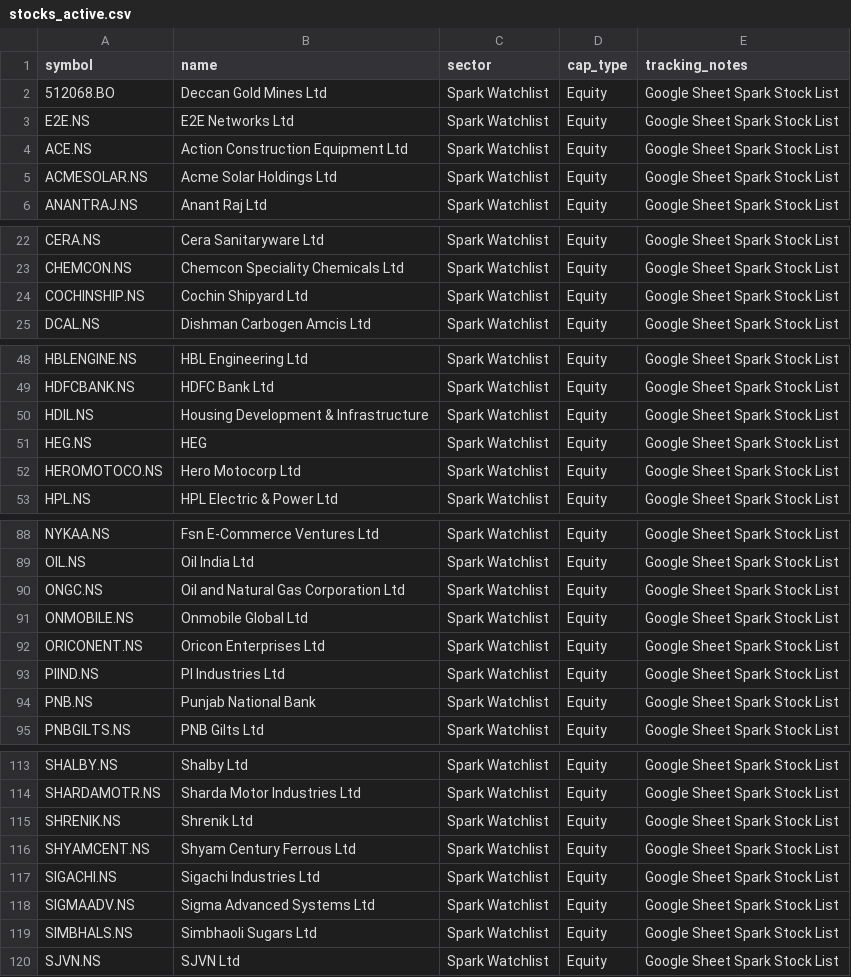
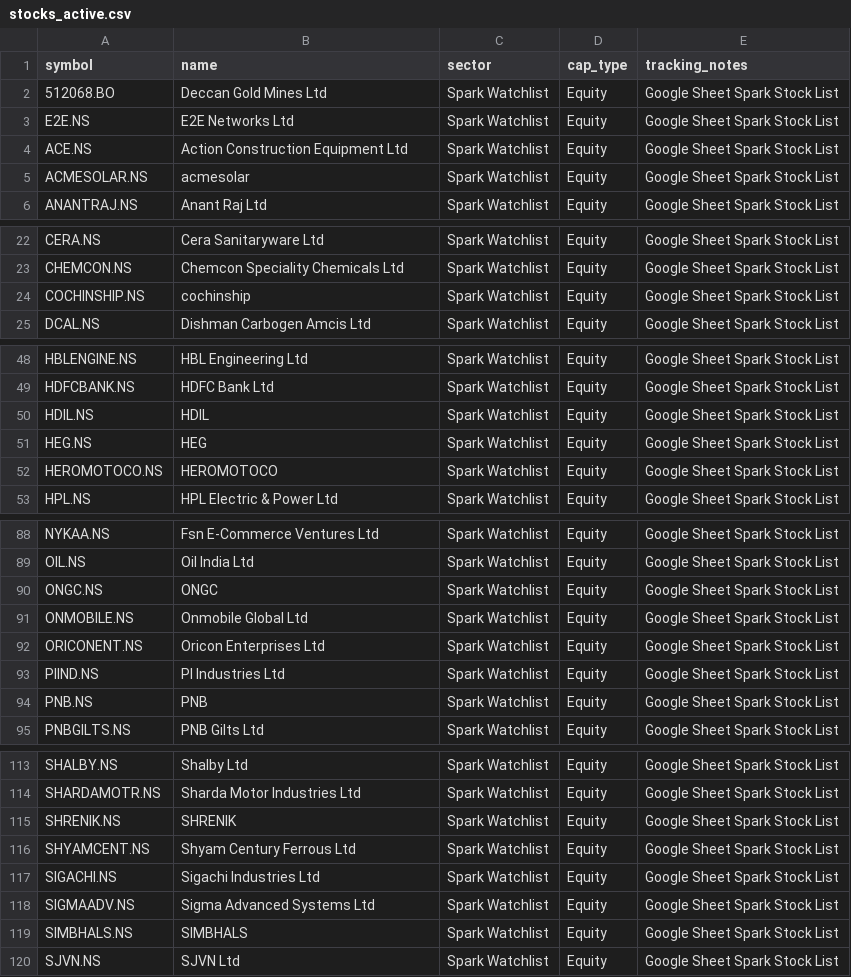
Before and after one commit to digant2207/My-Stocks, a CSV file: stocks_active.csv, drawn as a sheet; only a part is shown, gaps mark what is left out; the diff covers the shown part only.

```diff
--- a/stocks_active.csv
+++ b/stocks_active.csv
@@ -4,3 +4,3 @@ E2E.NS,E2E Networks Ltd,Spark Watchlist,Equity,Google Sheet Spark Stock List
 ACE.NS,Action Construction Equipment Ltd,Spark Watchlist,Equity,Google Sheet Spark Stock List
-ACMESOLAR.NS,Acme Solar Holdings Ltd,Spark Watchlist,Equity,Google Sheet Spark Stock List
+ACMESOLAR.NS,acmesolar,Spark Watchlist,Equity,Google Sheet Spark Stock List
 ANANTRAJ.NS,Anant Raj Ltd,Spark Watchlist,Equity,Google Sheet Spark Stock List
@@ -23,3 +23,3 @@ CERA.NS,Cera Sanitaryware Ltd,Spark Watchlist,Equity,Google Sheet Spark Stock Li
 CHEMCON.NS,Chemcon Speciality Chemicals Ltd,Spark Watchlist,Equity,Google Sheet Spark Stock List
-COCHINSHIP.NS,Cochin Shipyard Ltd,Spark Watchlist,Equity,Google Sheet Spark Stock List
+COCHINSHIP.NS,cochinship,Spark Watchlist,Equity,Google Sheet Spark Stock List
 DCAL.NS,Dishman Carbogen Amcis Ltd,Spark Watchlist,Equity,Google Sheet Spark Stock List
@@ -49,5 +49,5 @@ HBLENGINE.NS,HBL Engineering Ltd,Spark Watchlist,Equity,Google Sheet Spark Stock
 HDFCBANK.NS,HDFC Bank Ltd,Spark Watchlist,Equity,Google Sheet Spark Stock List
-HDIL.NS,Housing Development & Infrastructure,Spark Watchlist,Equity,Google Sheet Spark Stock List
+HDIL.NS,HDIL,Spark Watchlist,Equity,Google Sheet Spark Stock List
 HEG.NS,HEG,Spark Watchlist,Equity,Google Sheet Spark Stock List
-HEROMOTOCO.NS,Hero Motocorp Ltd,Spark Watchlist,Equity,Google Sheet Spark Stock List
+HEROMOTOCO.NS,HEROMOTOCO,Spark Watchlist,Equity,Google Sheet Spark Stock List
 HPL.NS,HPL Electric & Power Ltd,Spark Watchlist,Equity,Google Sheet Spark Stock List
@@ -89,3 +89,3 @@ NYKAA.NS,Fsn E-Commerce Ventures Ltd,Spark Watchlist,Equity,Google Sheet Spark S
 OIL.NS,Oil India Ltd,Spark Watchlist,Equity,Google Sheet Spark Stock List
-ONGC.NS,Oil and Natural Gas Corporation Ltd,Spark Watchlist,Equity,Google Sheet Spark Stock List
+ONGC.NS,ONGC,Spark Watchlist,Equity,Google Sheet Spark Stock List
 ONMOBILE.NS,Onmobile Global Ltd,Spark Watchlist,Equity,Google Sheet Spark Stock List
@@ -93,3 +93,3 @@ ORICONENT.NS,Oricon Enterprises Ltd,Spark Watchlist,Equity,Google Sheet Spark St
 PIIND.NS,PI Industries Ltd,Spark Watchlist,Equity,Google Sheet Spark Stock List
-PNB.NS,Punjab National Bank,Spark Watchlist,Equity,Google Sheet Spark Stock List
+PNB.NS,PNB,Spark Watchlist,Equity,Google Sheet Spark Stock List
 PNBGILTS.NS,PNB Gilts Ltd,Spark Watchlist,Equity,Google Sheet Spark Stock List
@@ -114,3 +114,3 @@ SHALBY.NS,Shalby Ltd,Spark Watchlist,Equity,Google Sheet Spark Stock List
 SHARDAMOTR.NS,Sharda Motor Industries Ltd,Spark Watchlist,Equity,Google Sheet Spark Stock List
-SHRENIK.NS,Shrenik Ltd,Spark Watchlist,Equity,Google Sheet Spark Stock List
+SHRENIK.NS,SHRENIK,Spark Watchlist,Equity,Google Sheet Spark Stock List
 SHYAMCENT.NS,Shyam Century Ferrous Ltd,Spark Watchlist,Equity,Google Sheet Spark Stock List
@@ -118,3 +118,3 @@ SIGACHI.NS,Sigachi Industries Ltd,Spark Watchlist,Equity,Google Sheet Spark Stoc
 SIGMAADV.NS,Sigma Advanced Systems Ltd,Spark Watchlist,Equity,Google Sheet Spark Stock List
-SIMBHALS.NS,Simbhaoli Sugars Ltd,Spark Watchlist,Equity,Google Sheet Spark Stock List
+SIMBHALS.NS,SIMBHALS,Spark Watchlist,Equity,Google Sheet Spark Stock List
 SJVN.NS,SJVN Ltd,Spark Watchlist,Equity,Google Sheet Spark Stock List
```
Also changed, not shown: 3 edited cells elsewhere in this file, stocks.csv, 4 other files.
